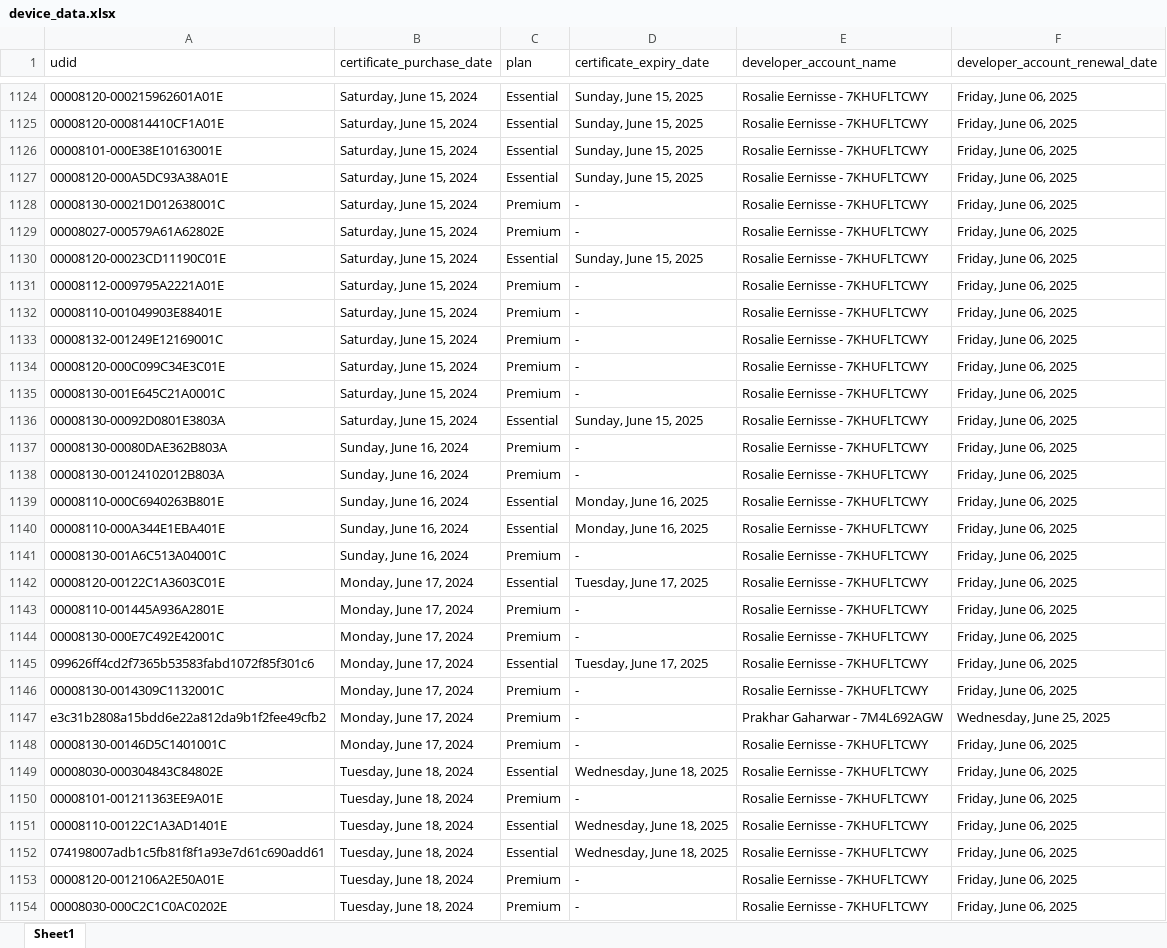
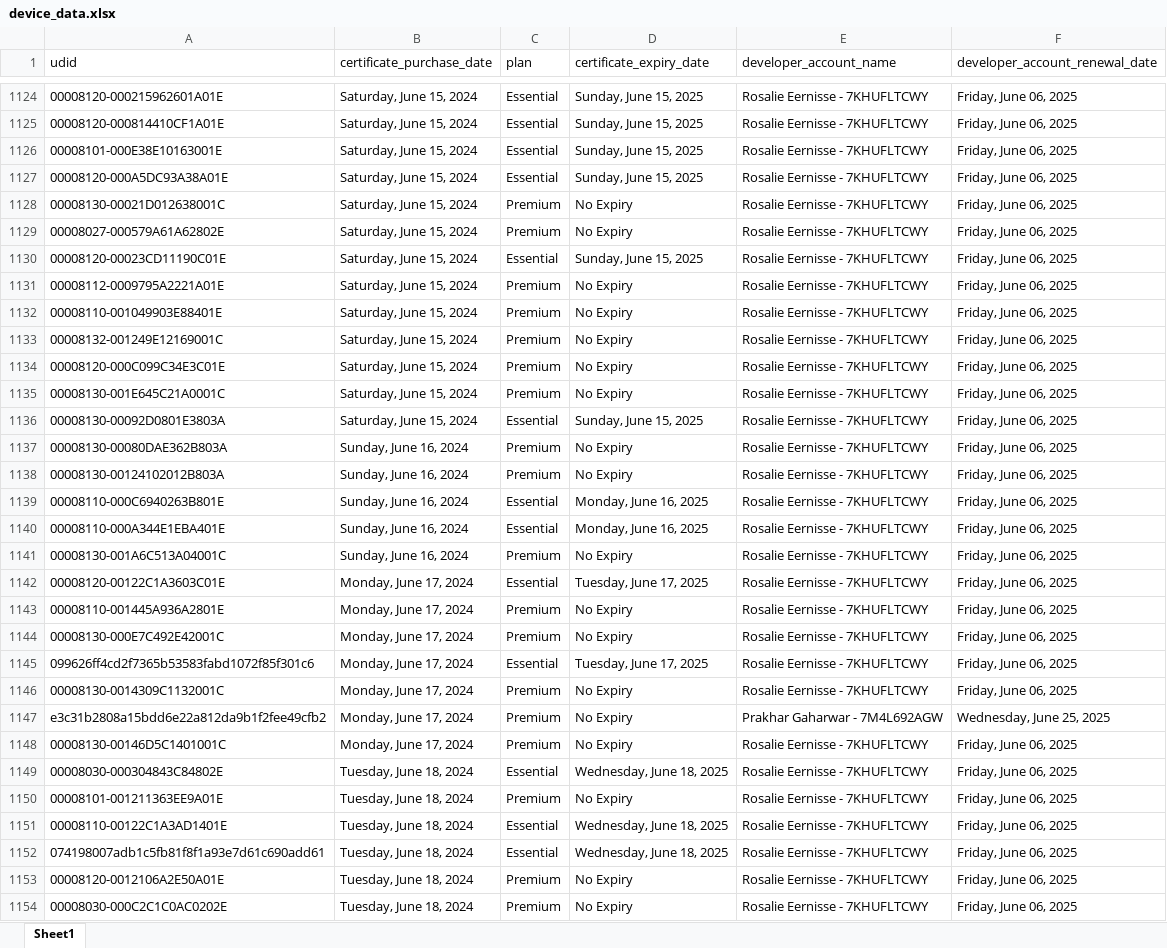
Before and after one commit to apptesters-org/p12check, an Excel workbook: device_data.xlsx, sheet Sheet1, drawn as a sheet; only a part is shown, gaps mark what is left out; values as stored, in another font and other column widths than the file's, no borders; the diff covers the shown part only; the diff names each change by its address in the sheet, - before the commit and + after, or states it on an @@ line.

Commit message:
updated device data

```diff
--- a/device_data.xlsx (sheet Sheet1)
+++ b/device_data.xlsx (sheet Sheet1)
-D1128:D1129 (certificate_expiry_date): -
+D1128:D1129 (certificate_expiry_date): No Expiry
-D1131:D1135 (certificate_expiry_date): -
+D1131:D1135 (certificate_expiry_date): No Expiry
-D1137:D1138 (certificate_expiry_date): -
+D1137:D1138 (certificate_expiry_date): No Expiry
-D1141 (certificate_expiry_date): -
+D1141 (certificate_expiry_date): No Expiry
-D1143:D1144 (certificate_expiry_date): -
+D1143:D1144 (certificate_expiry_date): No Expiry
-D1146:D1148 (certificate_expiry_date): -
+D1146:D1148 (certificate_expiry_date): No Expiry
-D1150 (certificate_expiry_date): -
+D1150 (certificate_expiry_date): No Expiry
-D1153:D1154 (certificate_expiry_date): -
+D1153:D1154 (certificate_expiry_date): No Expiry
```
Also changed, not shown: 965 edited cells elsewhere in this sheet, 1 other file.
